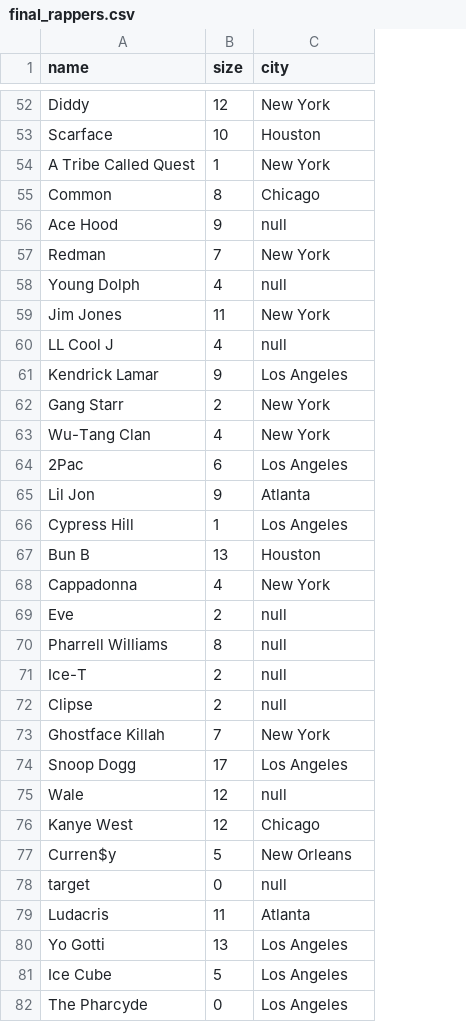
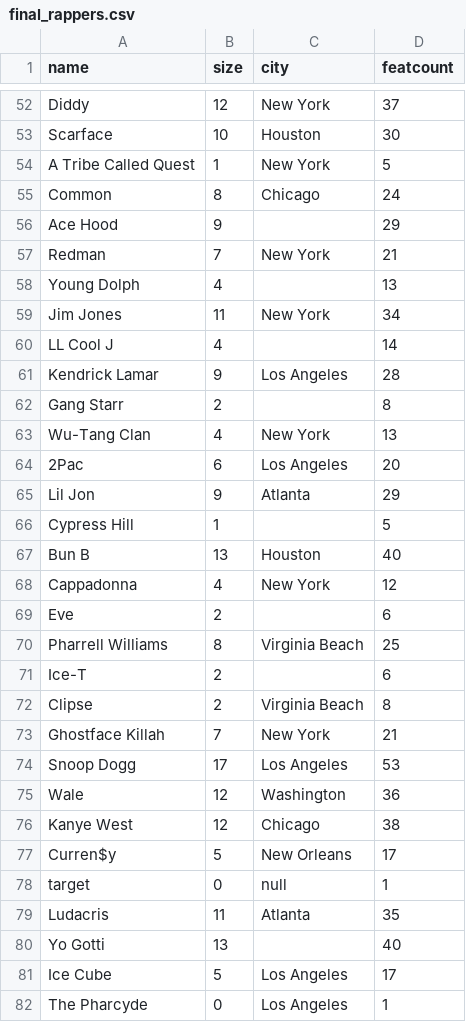
Before and after one commit to kdenny/hiphop-viz, a CSV file: final_rappers.csv, drawn as a sheet; only a part is shown, gaps mark what is left out; the diff covers the shown part only; the diff names each change by its address in the sheet, - before the commit and + after, or states it on an @@ line.

```diff
--- a/final_rappers.csv
+++ b/final_rappers.csv
+column D (featcount), rows 52-82: 37 | 30 | 5 | 24 | 29 | 21 | 13 | 34 | 14 | 28 | 8 | 13 | 20 | 29 | 5 | 40 | 12 | 6 | 25 | 6 | 8 | 21 | 53 | 36 | 38 | 17 | 1 | 35 | 40 | 17 | 1
-C56 (city): null
+C56 (city): (empty)
-C58 (city): null
+C58 (city): (empty)
-C60 (city): null
+C60 (city): (empty)
-C62 (city): New York
+C62 (city): (empty)
-C66 (city): Los Angeles
+C66 (city): (empty)
-C69 (city): null
+C69 (city): (empty)
-C70 (city): null
+C70 (city): Virginia Beach
-C71 (city): null
+C71 (city): (empty)
-C72 (city): null
+C72 (city): Virginia Beach
-C75 (city): null
+C75 (city): Washington
-C80 (city): Los Angeles
+C80 (city): (empty)
```
Also changed, not shown: 19 edited cells elsewhere in this file, 7 other files.
